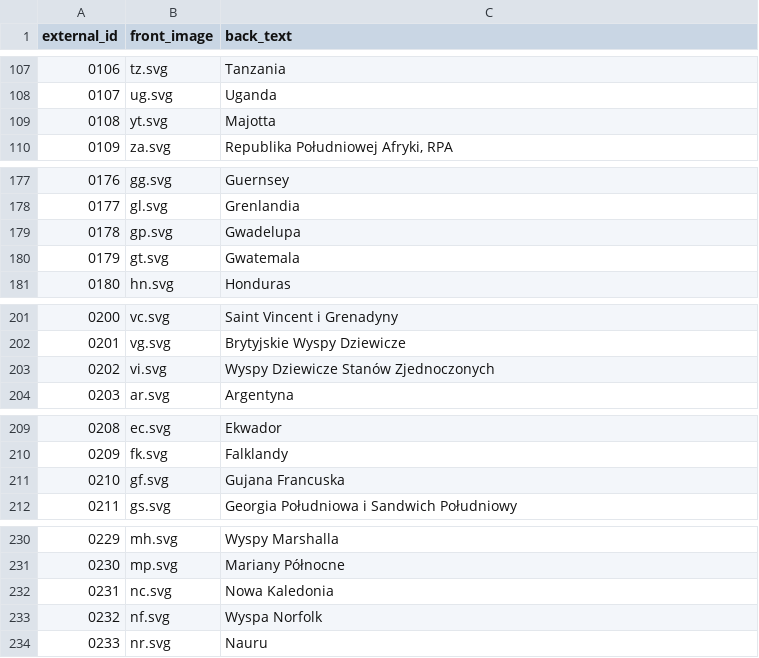
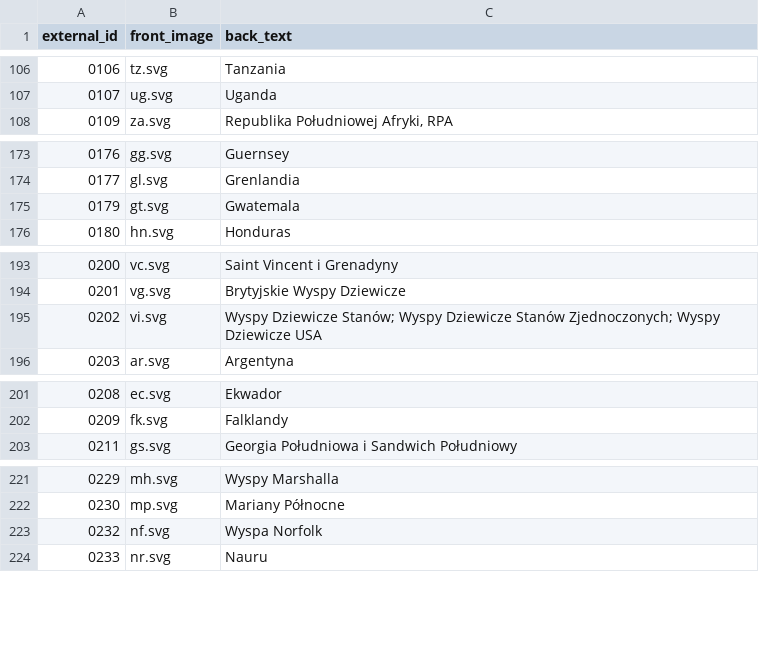
Before and after one commit to Shafosphere/learning-app-mobile, a CSV file: tools/prebuild-data/flagi_swiata.csv, drawn as a sheet; only a part is shown, gaps mark what is left out; the diff covers the shown part only.

```diff
--- a/tools/prebuild-data/flagi_swiata.csv
+++ b/tools/prebuild-data/flagi_swiata.csv
@@ -108,3 +107,2 @@ external_id,front_image,back_text
 0107,ug.svg,Uganda
-0108,yt.svg,Majotta
 0109,za.svg,"Republika Południowej Afryki, RPA"
@@ -178,3 +174,2 @@ external_id,front_image,back_text
 0177,gl.svg,Grenlandia
-0178,gp.svg,Gwadelupa
 0179,gt.svg,Gwatemala
@@ -202,3 +194,3 @@ external_id,front_image,back_text
 0201,vg.svg,Brytyjskie Wyspy Dziewicze
-0202,vi.svg,Wyspy Dziewicze Stanów Zjednoczonych
+0202,vi.svg,"Wyspy Dziewicze Stanów; Wyspy Dziewicze Stanów Zjednoczonych; Wyspy Dziewicze USA"
 0203,ar.svg,Argentyna
@@ -210,3 +202,2 @@ external_id,front_image,back_text
 0209,fk.svg,Falklandy
-0210,gf.svg,Gujana Francuska
 0211,gs.svg,Georgia Południowa i Sandwich Południowy
@@ -231,3 +222,2 @@ external_id,front_image,back_text
 0230,mp.svg,Mariany Północne
-0231,nc.svg,Nowa Kaledonia
 0232,nf.svg,Wyspa Norfolk
```
Also changed, not shown: 8 removed rows elsewhere in this file, tools/prebuild-data/flagi_afryki.csv, tools/prebuild-data/flagi_ameryki.csv, 15 other files.
